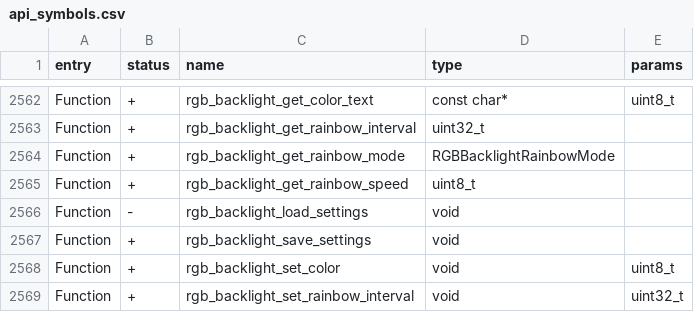
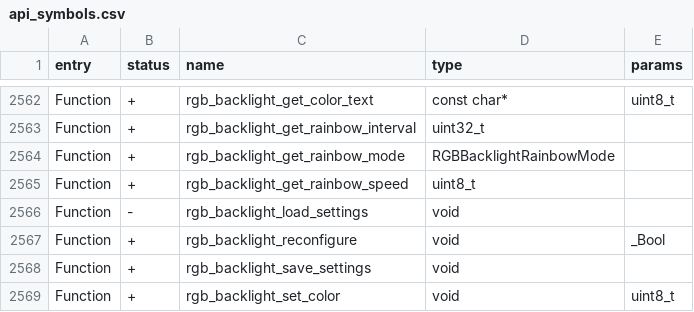
Before and after one commit to KuriGohan-Kamehameha/nXtreme-Firmware, a CSV file: firmware/targets/f7/api_symbols.csv, drawn as a sheet; only a part is shown, gaps mark what is left out; the shorter side is filled out with more unchanged rows; the diff names each change by its address in the sheet, - before the commit and + after, or states it on an @@ line.

Commit message:
Fix rgb backlight configuration and setup

```diff
--- a/firmware/targets/f7/api_symbols.csv
+++ b/firmware/targets/f7/api_symbols.csv
+row 2567: Function | + | rgb_backlight_reconfigure | void | _Bool
```
Also changed, not shown: 4 other files.
